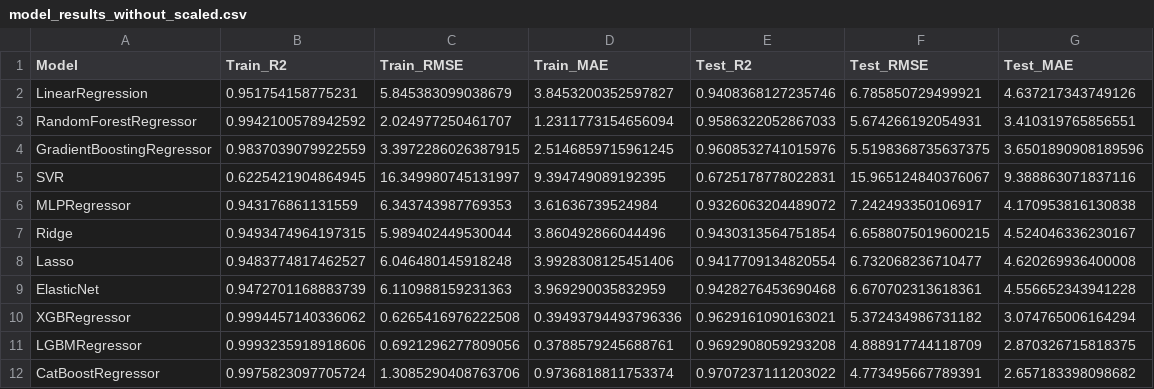
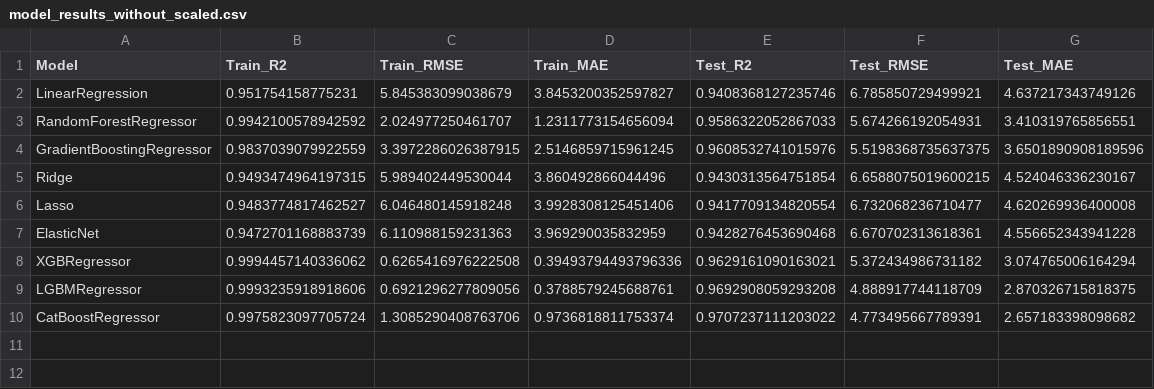
Before and after one commit to yus11x11/Machine-Learning-models-for-predicting-enthalpy-of-vaporization-from-molecular-descriptors, a CSV file: model_results_without_scaled.csv, drawn as a sheet; the diff names each change by its address in the sheet, - before the commit and + after, or states it on an @@ line.

```diff
--- a/model_results_without_scaled.csv
+++ b/model_results_without_scaled.csv
-row 5: SVR | 0.6225421904864945 | 16.349980745131997 | 9.394749089192395 | 0.6725178778022831 | 15.965124840376067 | 9.388863071837116
-row 6: MLPRegressor | 0.943176861131559 | 6.343743987769353 | 3.61636739524984 | 0.9326063204489072 | 7.242493350106917 | 4.170953816130838
```
Also changed, not shown: 5 other files.
